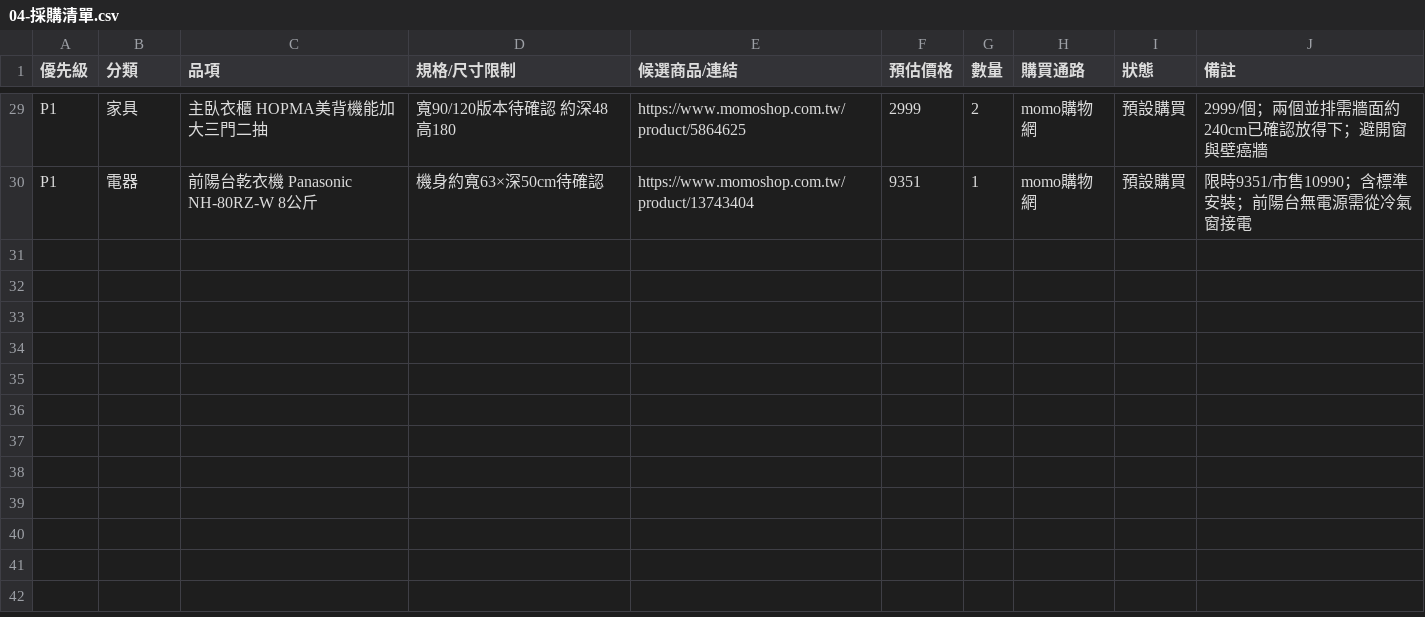
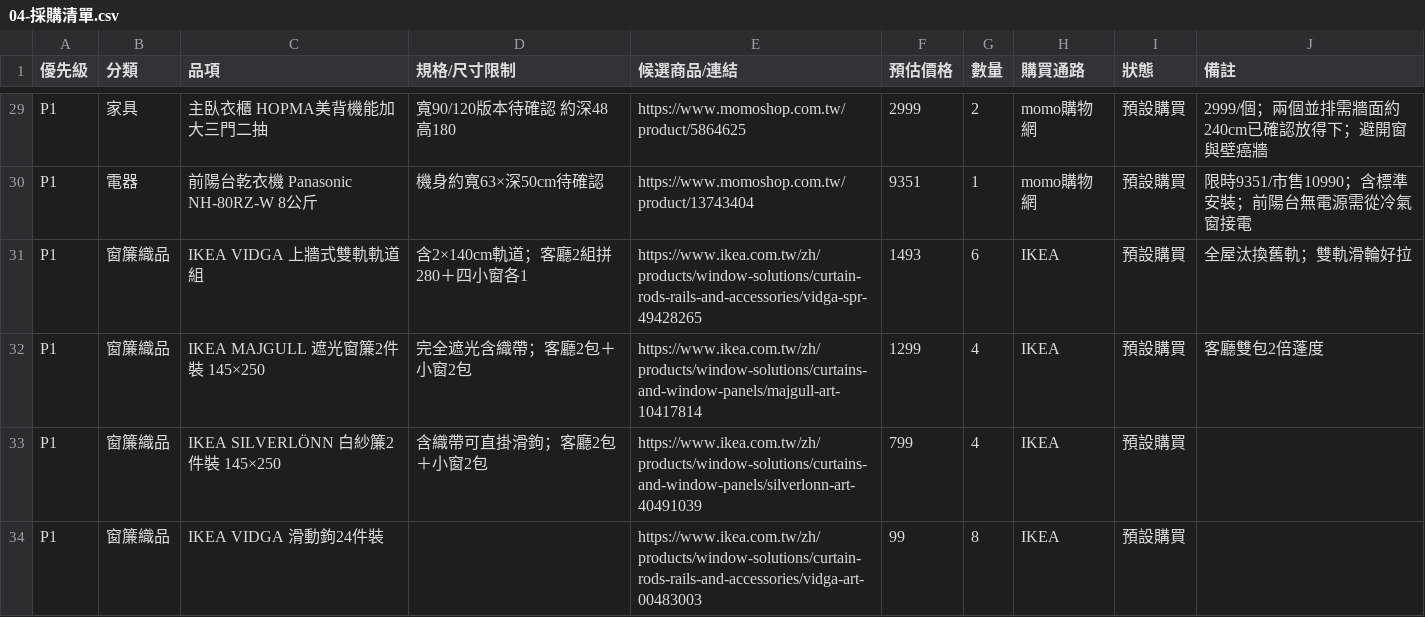
Before and after one commit to LockingWang/dorm-renovation, a CSV file: 04-採購清單.csv, drawn as a sheet; only a part is shown, gaps mark what is left out.

Commit message:
IKEA VIDGA 全屋雙層窗簾標準版（18,142）加入購買清單，整併原窗簾軌修繕項

```diff
--- a/04-採購清單.csv
+++ b/04-採購清單.csv
@@ -30 +30,5 @@ P1,家具,主臥衣櫃 HOPMA美背機能加大三門二抽,寬90/120版本待確
 P1,電器,前陽台乾衣機 Panasonic NH-80RZ-W 8公斤,機身約寬63×深50cm待確認,https://www.momoshop.com.tw/product/13743404,9351,1,momo購物網,預設購買,限時9351/市售10990；含標準安裝；前陽台無電源需從冷氣窗接電
+P1,窗簾織品,IKEA VIDGA 上牆式雙軌軌道組,含2×140cm軌道；客廳2組拼280＋四小窗各1,https://www.ikea.com.tw/zh/products/window-solutions/curtain-rods-rails-and-accessories/vidga-spr-49428265,1493,6,IKEA,預設購買,全屋汰換舊軌；雙軌滑輪好拉
+P1,窗簾織品,IKEA MAJGULL 遮光窗簾2件裝 145×250,完全遮光含織帶；客廳2包＋小窗2包,https://www.ikea.com.tw/zh/products/window-solutions/curtains-and-window-panels/majgull-art-10417814,1299,4,IKEA,預設購買,客廳雙包2倍蓬度
+P1,窗簾織品,IKEA SILVERLÖNN 白紗簾2件裝 145×250,含織帶可直掛滑鉤；客廳2包＋小窗2包,https://www.ikea.com.tw/zh/products/window-solutions/curtains-and-window-panels/silverlonn-art-40491039,799,4,IKEA,預設購買,
+P1,窗簾織品,IKEA VIDGA 滑動鉤24件裝,,https://www.ikea.com.tw/zh/products/window-solutions/curtain-rods-rails-and-accessories/vidga-art-00483003,99,8,IKEA,預設購買,
```
Also changed, not shown: 3 other files.
